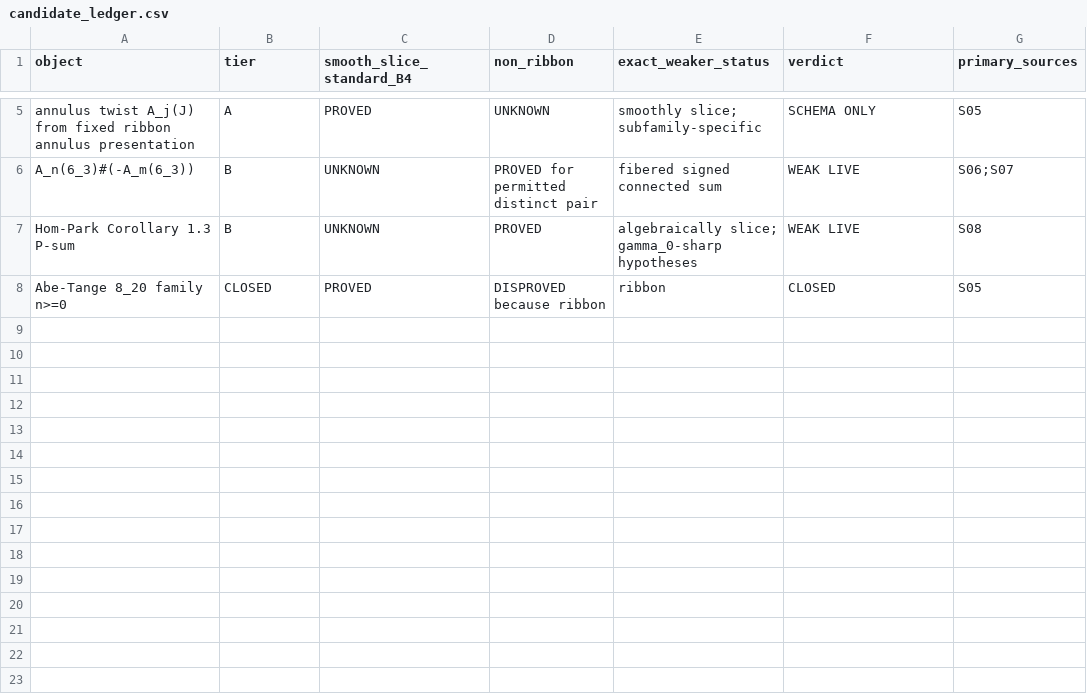
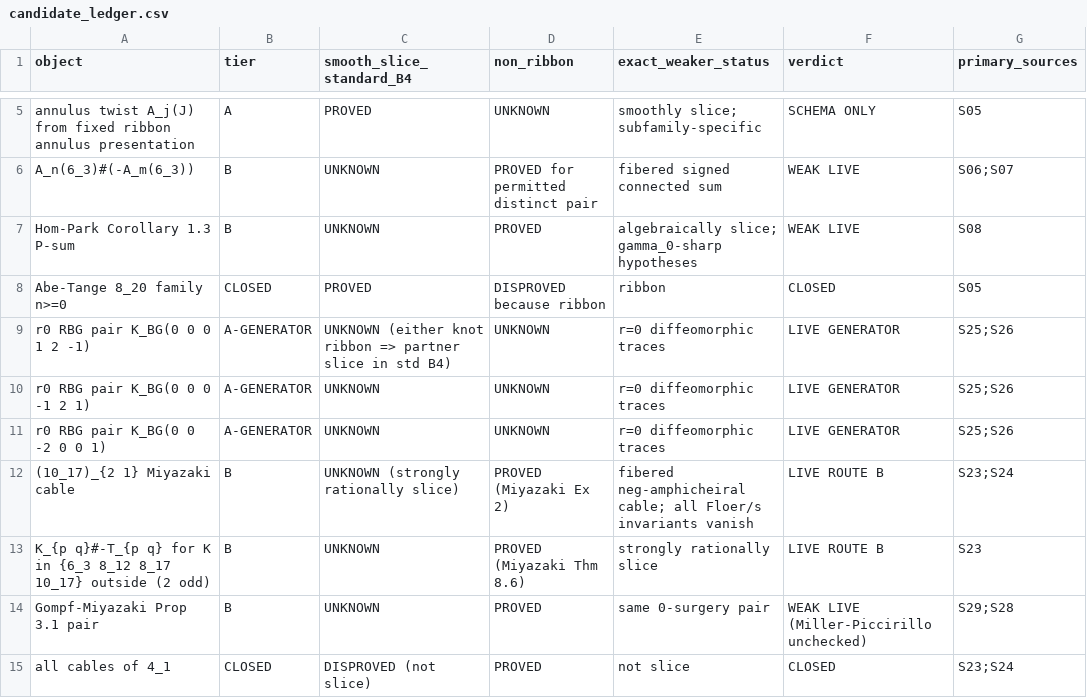
Before and after one commit to git-df-scott/SR-Foxy, a CSV file: candidate_ledger.csv, drawn as a sheet; only a part is shown, gaps mark what is left out.

```diff
--- a/candidate_ledger.csv
+++ b/candidate_ledger.csv
@@ -8 +8,8 @@ Hom-Park Corollary 1.3 P-sum,B,UNKNOWN,PROVED,"algebraically slice; gamma_0-shar
 Abe-Tange 8_20 family n>=0,CLOSED,PROVED,DISPROVED because ribbon,ribbon,CLOSED,"S05"
+r0 RBG pair K_BG(0 0 0 1 2 -1),A-GENERATOR,UNKNOWN (either knot ribbon => partner slice in std B4),UNKNOWN,"r=0 diffeomorphic traces",LIVE GENERATOR,"S25;S26"
+r0 RBG pair K_BG(0 0 0 -1 2 1),A-GENERATOR,UNKNOWN,UNKNOWN,"r=0 diffeomorphic traces",LIVE GENERATOR,"S25;S26"
+r0 RBG pair K_BG(0 0 -2 0 0 1),A-GENERATOR,UNKNOWN,UNKNOWN,"r=0 diffeomorphic traces",LIVE GENERATOR,"S25;S26"
+(10_17)_{2 1} Miyazaki cable,B,UNKNOWN (strongly rationally slice),PROVED (Miyazaki Ex 2),"fibered neg-amphicheiral cable; all Floer/s invariants vanish",LIVE ROUTE B,"S23;S24"
+K_{p q}#-T_{p q} for K in {6_3 8_12 8_17 10_17} outside (2 odd),B,UNKNOWN,PROVED (Miyazaki Thm 8.6),"strongly rationally slice",LIVE ROUTE B,"S23"
+Gompf-Miyazaki Prop 3.1 pair,B,UNKNOWN,PROVED,"same 0-surgery pair",WEAK LIVE (Miller-Piccirillo unchecked),"S29;S28"
+all cables of 4_1,CLOSED,DISPROVED (not slice),PROVED,not slice,CLOSED,"S23;S24"
```
Also changed, not shown: obstruction_matrix.csv, 11 other files.
